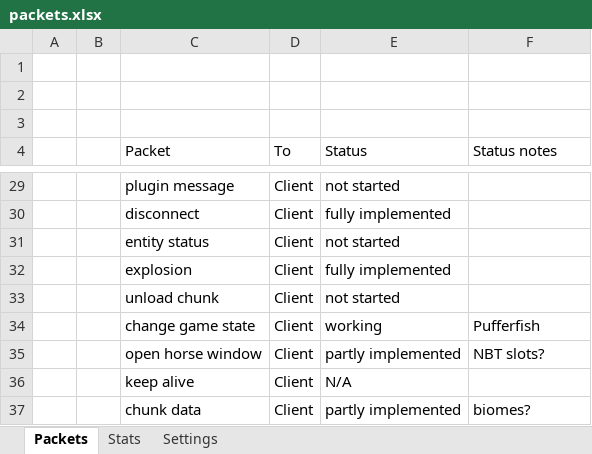
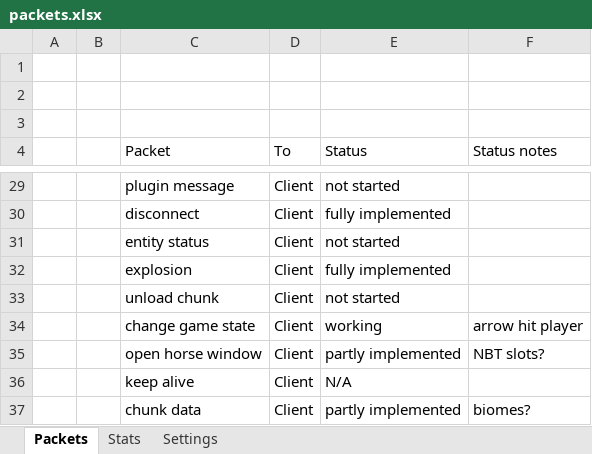
Before and after one commit to OscarNOW/minecraft-server, an Excel workbook: packets.xlsx, sheet Packets, drawn as a sheet; only a part is shown, gaps mark what is left out; values as stored, in another font and other column widths than the file's, no borders; conditional formats not drawn; the diff names each change by its address in the sheet, - before the commit and + after, or states it on an @@ line.

```diff
--- a/packets.xlsx (sheet Packets)
+++ b/packets.xlsx (sheet Packets)
-F34 (Status notes): Pufferfish
+F34 (Status notes): arrow hit player
```
Also changed, not shown: 40 other files.
